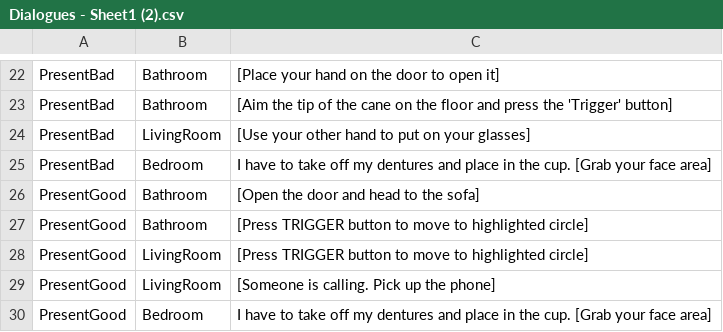
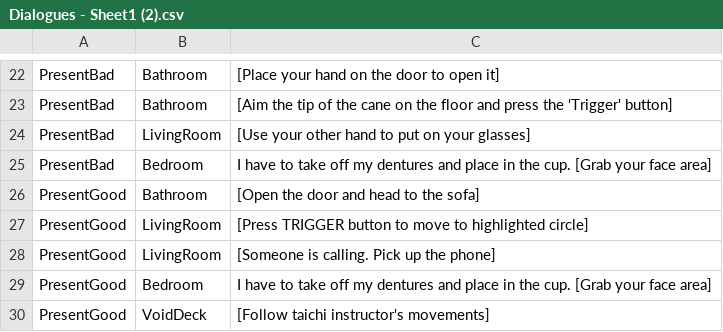
Before and after one commit to zainalchia/VR-Empathy, a CSV file: Assets/CSV/Dialogues - Sheet1 (2).csv, drawn as a sheet; only a part is shown, gaps mark what is left out; the shorter side is filled out with more unchanged rows.

Commit message:
“press button to teleport” alert came too early. should come out AFTER open door make prompt to open door - "Open the door and head to the sofa"

```diff
--- a/Assets/CSV/Dialogues - Sheet1 (2).csv
+++ b/Assets/CSV/Dialogues - Sheet1 (2).csv
@@ -26,3 +26,2 @@ PresentBad,Bedroom,I have to take off my dentures and place in the cup. [Grab yo
 PresentGood,Bathroom,[Open the door and head to the sofa]
-PresentGood,Bathroom,[Press TRIGGER button to move to highlighted circle]
 PresentGood,LivingRoom,[Press TRIGGER button to move to highlighted circle]
```
Also changed, not shown: 5 other files.
